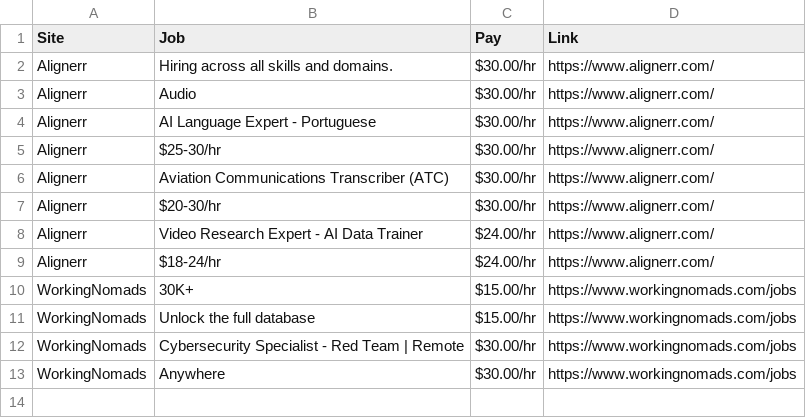
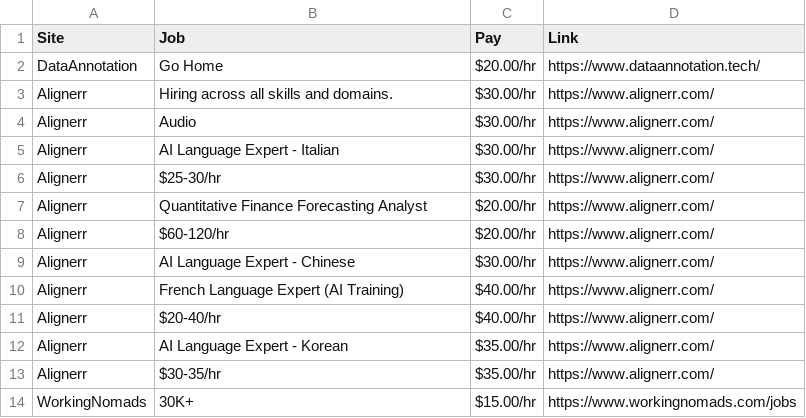
Before and after one commit to lxgit-alt/wfh-job-scraper, a CSV file: wfh_leads.csv, drawn as a sheet.

```diff
--- a/wfh_leads.csv
+++ b/wfh_leads.csv
@@ -1,13 +1,14 @@
 Site,Job,Pay,Link
+DataAnnotation,Go Home,$20.00/hr,https://www.dataannotation.tech/
 Alignerr,Hiring across all skills and domains.,$30.00/hr,https://www.alignerr.com/
 Alignerr,Audio,$30.00/hr,https://www.alignerr.com/
-Alignerr,AI Language Expert - Portuguese,$30.00/hr,https://www.alignerr.com/
+Alignerr,AI Language Expert - Italian,$30.00/hr,https://www.alignerr.com/
 Alignerr,$25-30/hr,$30.00/hr,https://www.alignerr.com/
-Alignerr,Aviation Communications Transcriber (ATC),$30.00/hr,https://www.alignerr.com/
-Alignerr,$20-30/hr,$30.00/hr,https://www.alignerr.com/
-Alignerr,Video Research Expert - AI Data Trainer,$24.00/hr,https://www.alignerr.com/
-Alignerr,$18-24/hr,$24.00/hr,https://www.alignerr.com/
+Alignerr,Quantitative Finance Forecasting Analyst,$20.00/hr,https://www.alignerr.com/
+Alignerr,$60-120/hr,$20.00/hr,https://www.alignerr.com/
+Alignerr,AI Language Expert - Chinese,$30.00/hr,https://www.alignerr.com/
+Alignerr,French Language Expert (AI Training),$40.00/hr,https://www.alignerr.com/
+Alignerr,$20-40/hr,$40.00/hr,https://www.alignerr.com/
+Alignerr,AI Language Expert - Korean,$35.00/hr,https://www.alignerr.com/
+Alignerr,$30-35/hr,$35.00/hr,https://www.alignerr.com/
 WorkingNomads,30K+,$15.00/hr,https://www.workingnomads.com/jobs
-WorkingNomads,Unlock the full database,$15.00/hr,https://www.workingnomads.com/jobs
-WorkingNomads,Cybersecurity Specialist - Red Team | Remote,$30.00/hr,https://www.workingnomads.com/jobs
-WorkingNomads,Anywhere,$30.00/hr,https://www.workingnomads.com/jobs
```
Also changed, not shown: 5 other files.
